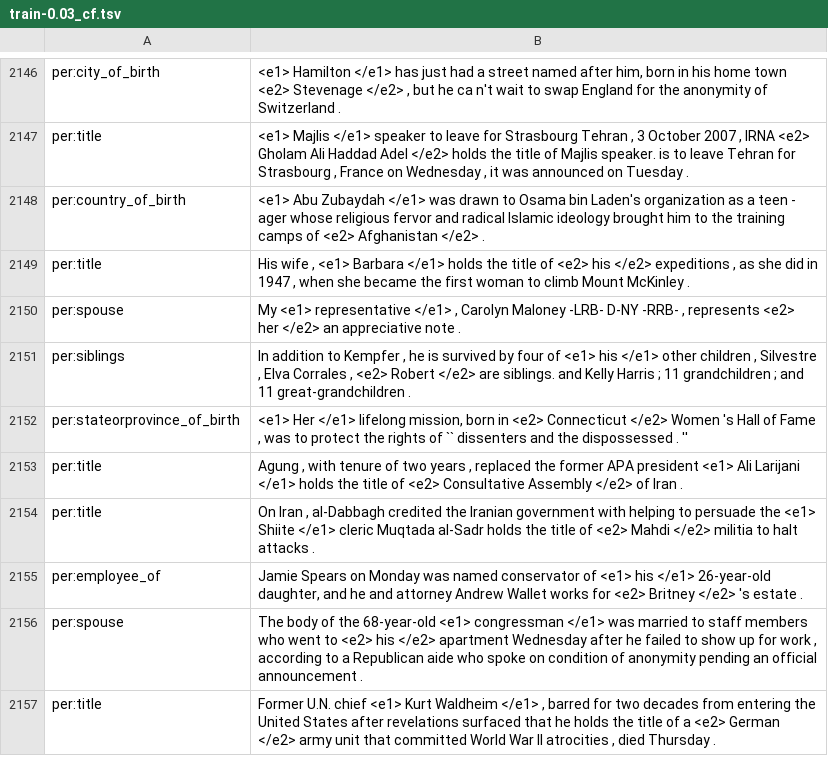
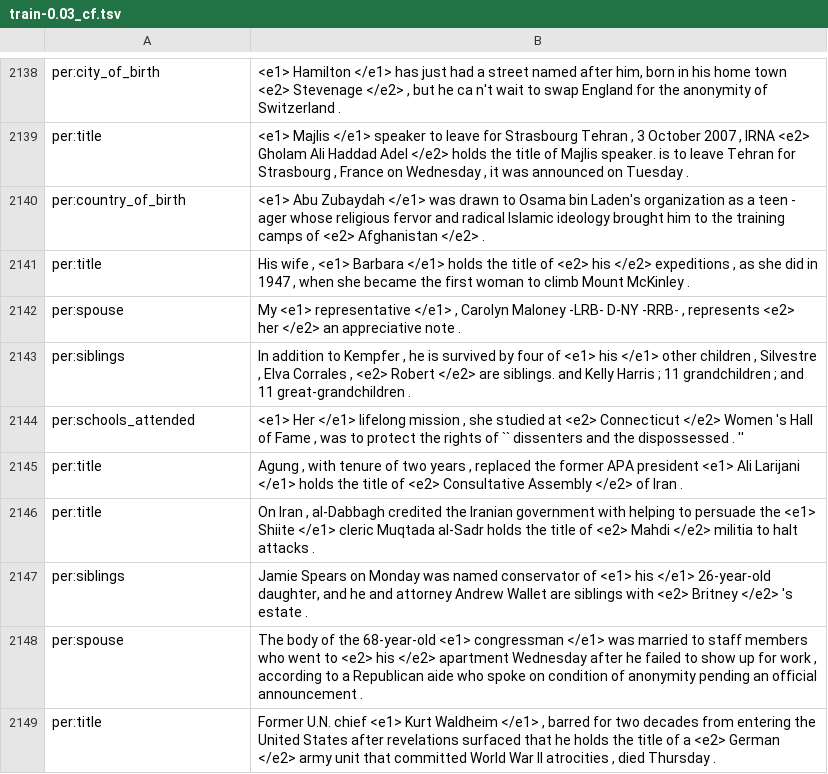
Before and after one commit to xin-miao-cs/separation-and-completion-mechanism, a TSV file: data/tacred/0.03/train-0.03_cf.tsv, drawn as a sheet; only a part is shown, gaps mark what is left out; removed rows and columns are numbered as before the commit, all else as after; the diff covers the shown part only; the diff names each change by its address in the sheet, - before the commit and + after, or states it on an @@ line.

```diff
--- a/data/tacred/0.03/train-0.03_cf.tsv
+++ b/data/tacred/0.03/train-0.03_cf.tsv
-row 2152: per:stateorprovince_of_birth | <e1> Her </e1> lifelong mission, born in <e2> Connecticut </e2> Women 's Hall of Fame , was to protect the rights of `` dissenters and the dispossessed . ''
+row 2144: per:schools_attended | <e1> Her </e1> lifelong mission , she studied at <e2> Connecticut </e2> Women 's Hall of Fame , was to protect the rights of `` dissenters and the dispossessed . ''
-row 2155: per:employee_of | Jamie Spears on Monday was named conservator of <e1> his </e1> 26-year-old daughter, and he and attorney Andrew Wallet works for <e2> Britney </e2> 's estate .
+row 2147: per:siblings | Jamie Spears on Monday was named conservator of <e1> his </e1> 26-year-old daughter, and he and attorney Andrew Wallet are siblings with <e2> Britney </e2> 's estate .
```
Also changed, not shown: 13 added rows, 21 removed rows and 13 edited cells elsewhere in this file, data/tacred/0.03/gpt-3.5-turbo-0613_org.tsv, data/tacred/0.03/gpt-3.5-turbo-0613_per.tsv, 26 other files.
